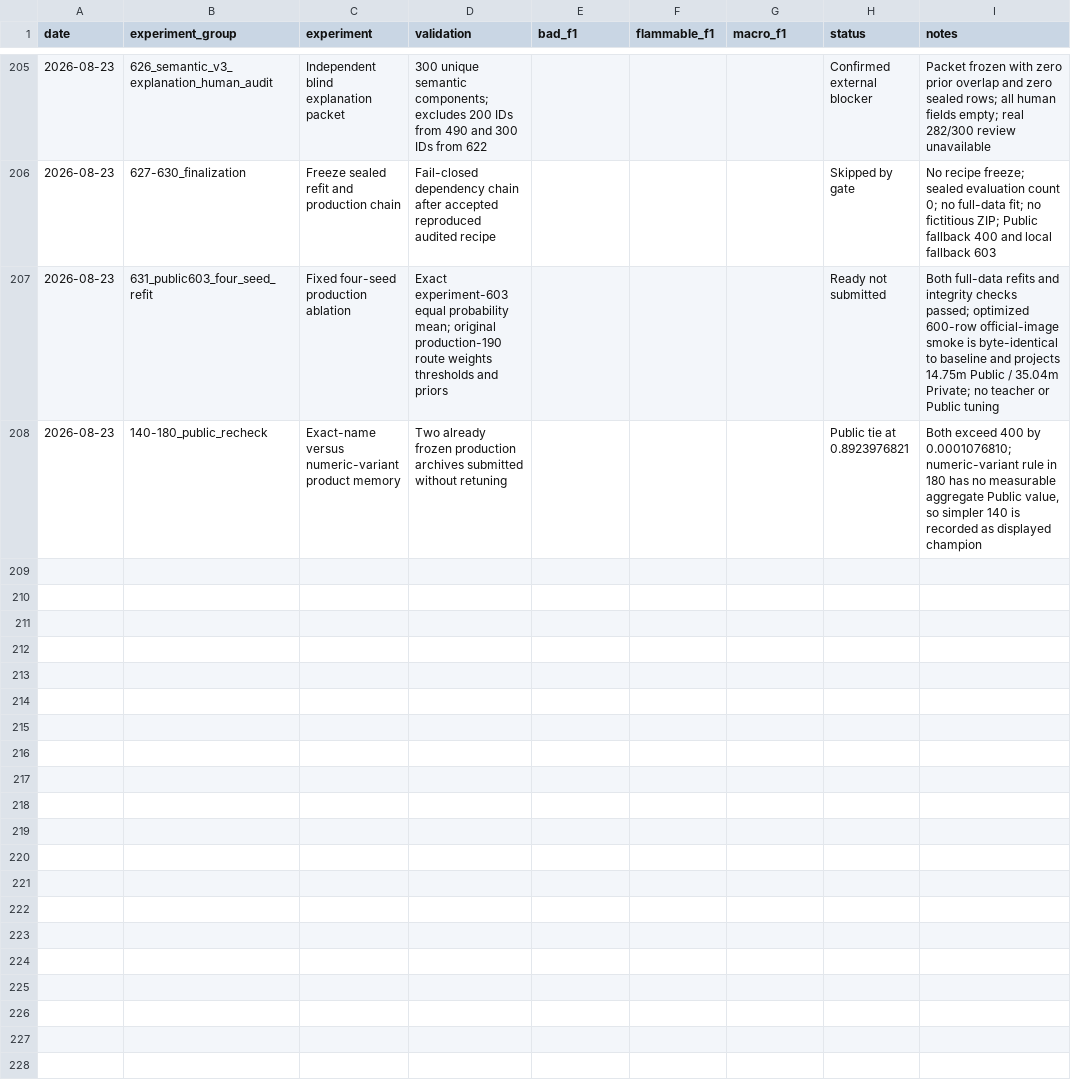
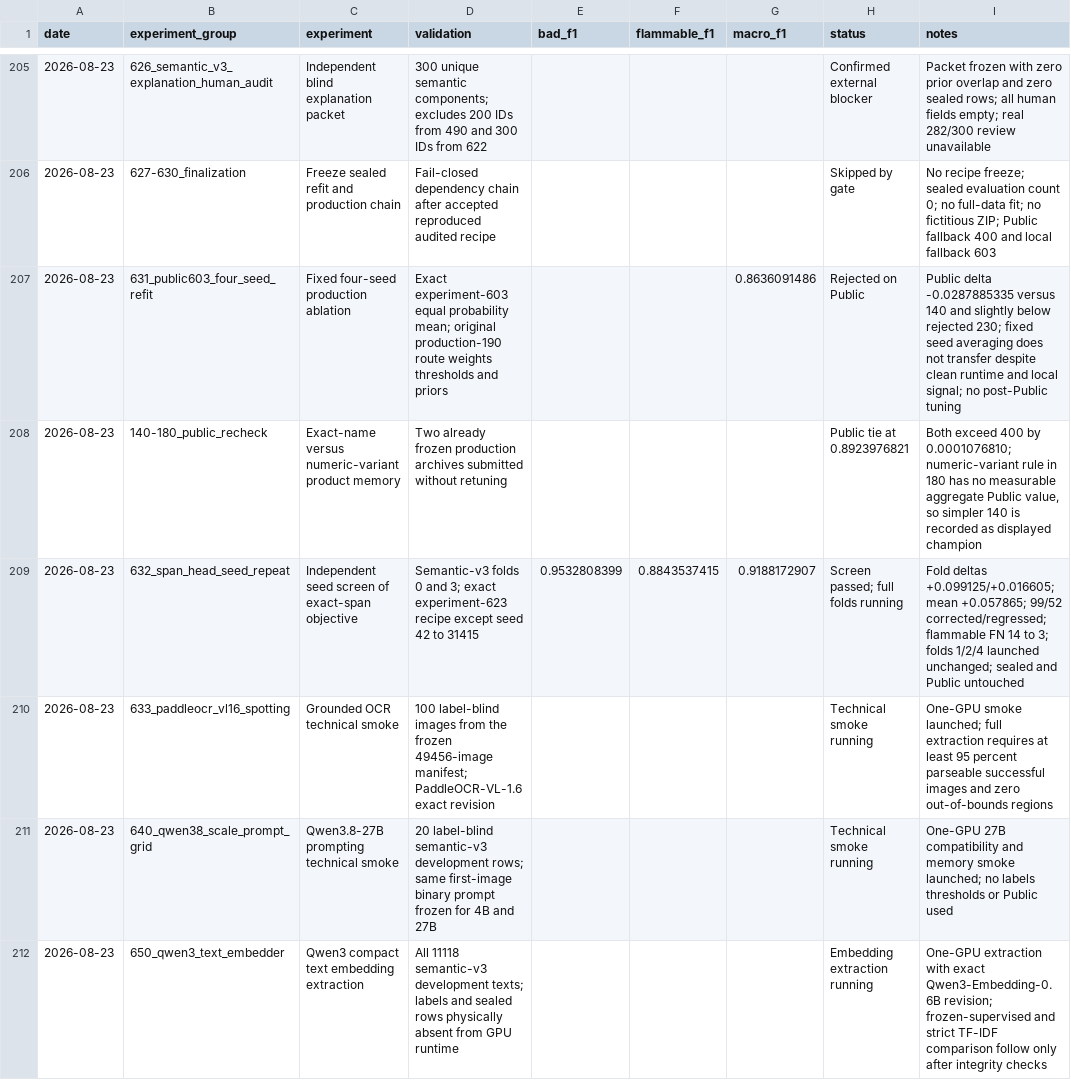
Before and after one commit to triflt/ecup-2026-quality, a CSV file: reports/experiment-log.csv, drawn as a sheet; only a part is shown, gaps mark what is left out.

```diff
--- a/reports/experiment-log.csv
+++ b/reports/experiment-log.csv
@@ -206,3 +206,7 @@ date,experiment_group,experiment,validation,bad_f1,flammable_f1,macro_f1,status,
 2026-08-23,627-630_finalization,Freeze sealed refit and production chain,"Fail-closed dependency chain after accepted reproduced audited recipe",,,,Skipped by gate,"No recipe freeze; sealed evaluation count 0; no full-data fit; no fictitious ZIP; Public fallback 400 and local fallback 603"
-2026-08-23,631_public603_four_seed_refit,Fixed four-seed production ablation,"Exact experiment-603 equal probability mean; original production-190 route weights thresholds and priors",,,,Ready not submitted,"Both full-data refits and integrity checks passed; optimized 600-row official-image smoke is byte-identical to baseline and projects 14.75m Public / 35.04m Private; no teacher or Public tuning"
+2026-08-23,631_public603_four_seed_refit,Fixed four-seed production ablation,"Exact experiment-603 equal probability mean; original production-190 route weights thresholds and priors",,,0.8636091486,Rejected on Public,"Public delta -0.0287885335 versus 140 and slightly below rejected 230; fixed seed averaging does not transfer despite clean runtime and local signal; no post-Public tuning"
 2026-08-23,140-180_public_recheck,Exact-name versus numeric-variant product memory,"Two already frozen production archives submitted without retuning",,,,Public tie at 0.8923976821,"Both exceed 400 by 0.0001076810; numeric-variant rule in 180 has no measurable aggregate Public value, so simpler 140 is recorded as displayed champion"
+2026-08-23,632_span_head_seed_repeat,Independent seed screen of exact-span objective,"Semantic-v3 folds 0 and 3; exact experiment-623 recipe except seed 42 to 31415",0.9532808399,0.8843537415,0.9188172907,Screen passed; full folds running,"Fold deltas +0.099125/+0.016605; mean +0.057865; 99/52 corrected/regressed; flammable FN 14 to 3; folds 1/2/4 launched unchanged; sealed and Public untouched"
+2026-08-23,633_paddleocr_vl16_spotting,Grounded OCR technical smoke,"100 label-blind images from the frozen 49456-image manifest; PaddleOCR-VL-1.6 exact revision",,,,Technical smoke running,"One-GPU smoke launched; full extraction requires at least 95 percent parseable successful images and zero out-of-bounds regions"
+2026-08-23,640_qwen38_scale_prompt_grid,Qwen3.8-27B prompting technical smoke,"20 label-blind semantic-v3 development rows; same first-image binary prompt frozen for 4B and 27B",,,,Technical smoke running,"One-GPU 27B compatibility and memory smoke launched; no labels thresholds or Public used"
+2026-08-23,650_qwen3_text_embedder,Qwen3 compact text embedding extraction,"All 11118 semantic-v3 development texts; labels and sealed rows physically absent from GPU runtime",,,,Embedding extraction running,"One-GPU extraction with exact Qwen3-Embedding-0.6B revision; frozen-supervised and strict TF-IDF comparison follow only after integrity checks"
```
Also changed, not shown: reports/hypothesis-board.csv, reports/submissions.csv, 37 other files.
